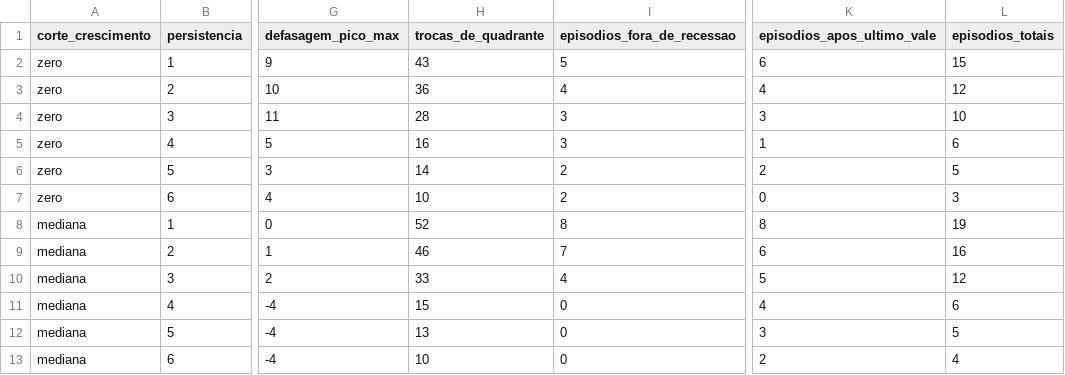
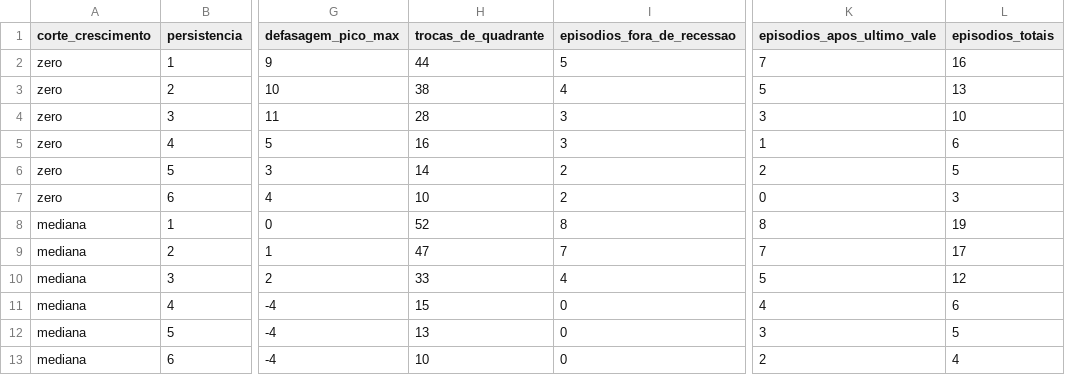
Before and after one commit to Fernandooliveira4/ciclo-br, a CSV file: data/derivado/validacao_resumo.csv, drawn as a sheet; only a part is shown, gaps mark what is left out; the diff names each change by its address in the sheet, - before the commit and + after, or states it on an @@ line.

```diff
--- a/data/derivado/validacao_resumo.csv
+++ b/data/derivado/validacao_resumo.csv
-H2 (trocas_de_quadrante): 43
+H2 (trocas_de_quadrante): 44
-K2 (episodios_apos_ultimo_vale): 6
+K2 (episodios_apos_ultimo_vale): 7
-L2 (episodios_totais): 15
+L2 (episodios_totais): 16
-H3 (trocas_de_quadrante): 36
+H3 (trocas_de_quadrante): 38
-K3 (episodios_apos_ultimo_vale): 4
+K3 (episodios_apos_ultimo_vale): 5
-L3 (episodios_totais): 12
+L3 (episodios_totais): 13
-H9 (trocas_de_quadrante): 46
+H9 (trocas_de_quadrante): 47
-K9 (episodios_apos_ultimo_vale): 6
+K9 (episodios_apos_ultimo_vale): 7
-L9 (episodios_totais): 16
+L9 (episodios_totais): 17
```
Also changed, not shown: 9 other files.
